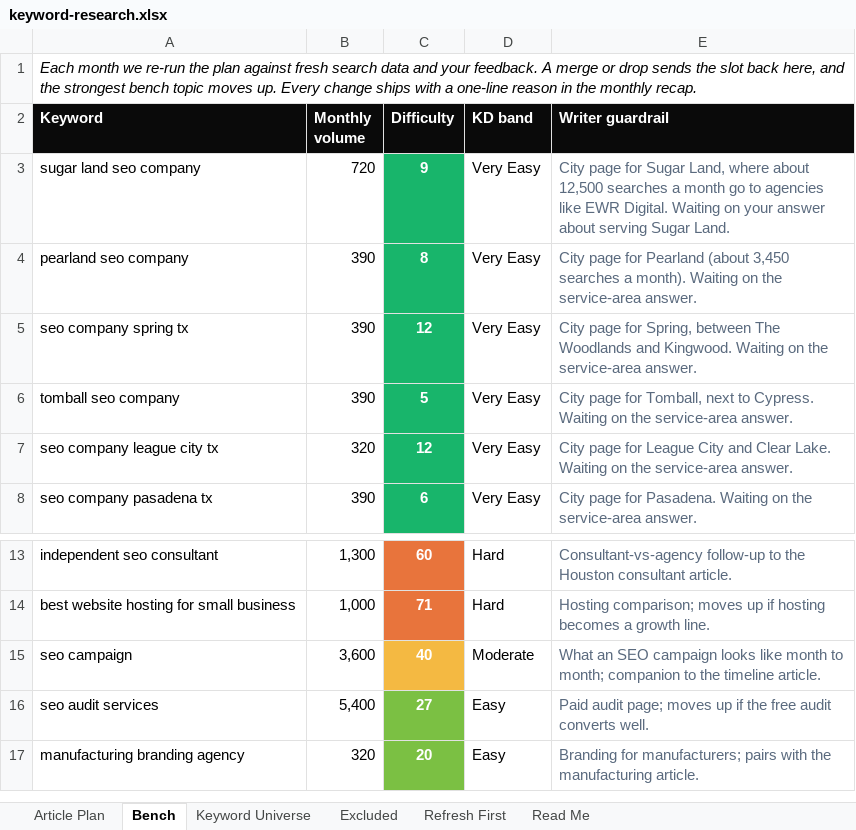
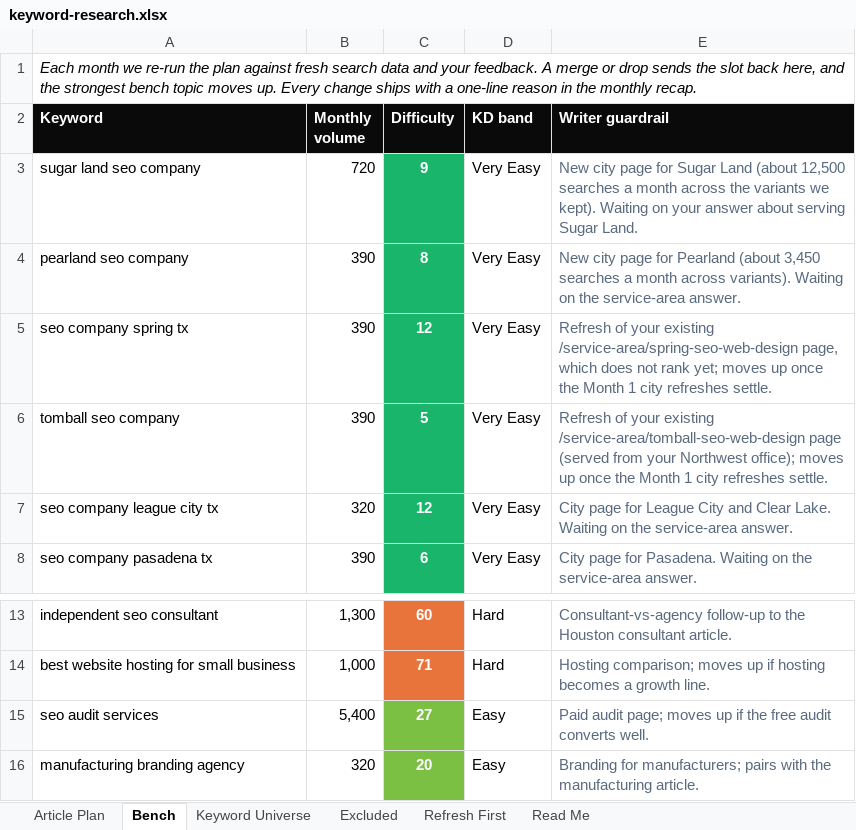
Before and after one commit to jonestj-boop/decks, an Excel workbook: decks/vertical-web/keyword-research.xlsx, sheet Bench, drawn as a sheet; only a part is shown, gaps mark what is left out; values as stored, in another font and other column widths than the file's, no borders; the diff names each change by its address in the sheet, - before the commit and + after, or states it on an @@ line.

```diff
--- a/decks/vertical-web/keyword-research.xlsx (sheet Bench)
+++ b/decks/vertical-web/keyword-research.xlsx (sheet Bench)
-E3 (Writer guardrail): City page for Sugar Land, where about 12,500 searches a month go to agencies like EWR Digital. Waiting on…
+E3 (Writer guardrail): New city page for Sugar Land (about 12,500 searches a month across the variants we kept). Waiting on…
-E4 (Writer guardrail): City page for Pearland (about 3,450 searches a month). Waiting on…
+E4 (Writer guardrail): New city page for Pearland (about 3,450 searches a month across variants). Waiting on…
-E5 (Writer guardrail): City page for Spring, between The Woodlands and Kingwood. Waiting on the service-area answer.
+E5 (Writer guardrail): Refresh of your existing /service-area/spring-seo-web-design page, which does not rank yet; moves up once the Month 1 city refreshes settle.
-E6 (Writer guardrail): City page for Tomball, next to Cypress. Waiting on the service-area answer.
+E6 (Writer guardrail): Refresh of your existing /service-area/tomball-seo-web-design page (served from your Northwest office); moves up once the Month 1 city refreshes settle.
-row 15: seo campaign | 3,600 | 40 | Moderate | What an SEO campaign looks like month to month; companion to the timeline article.
```
Also changed, not shown: sheet Excluded, sheet Article Plan, sheet Keyword Universe, sheet Read Me, 1 other file.
